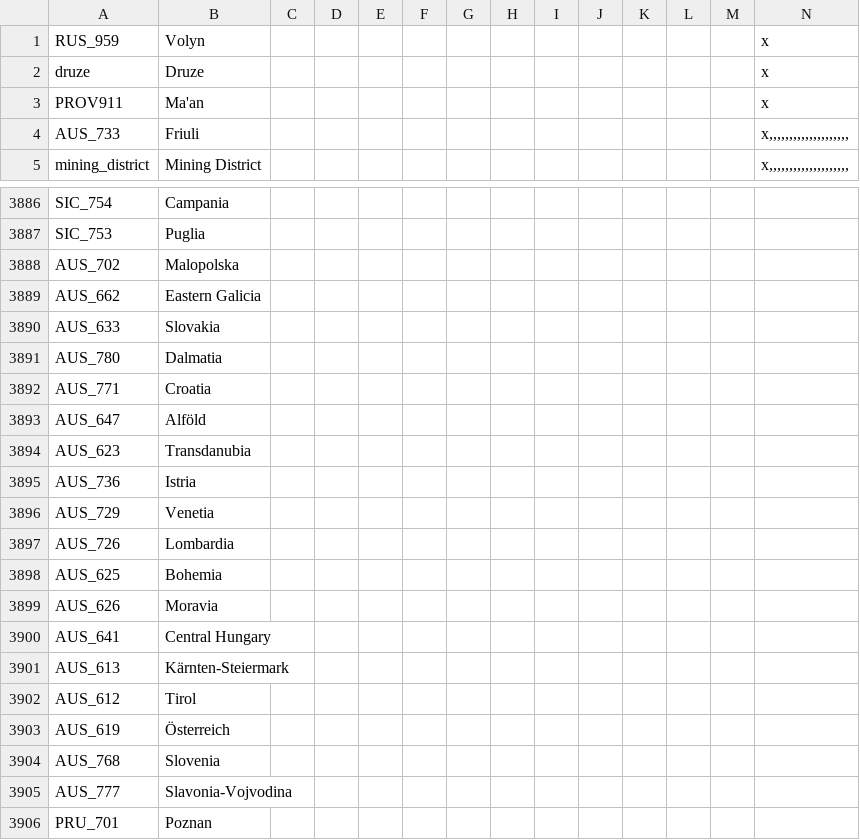
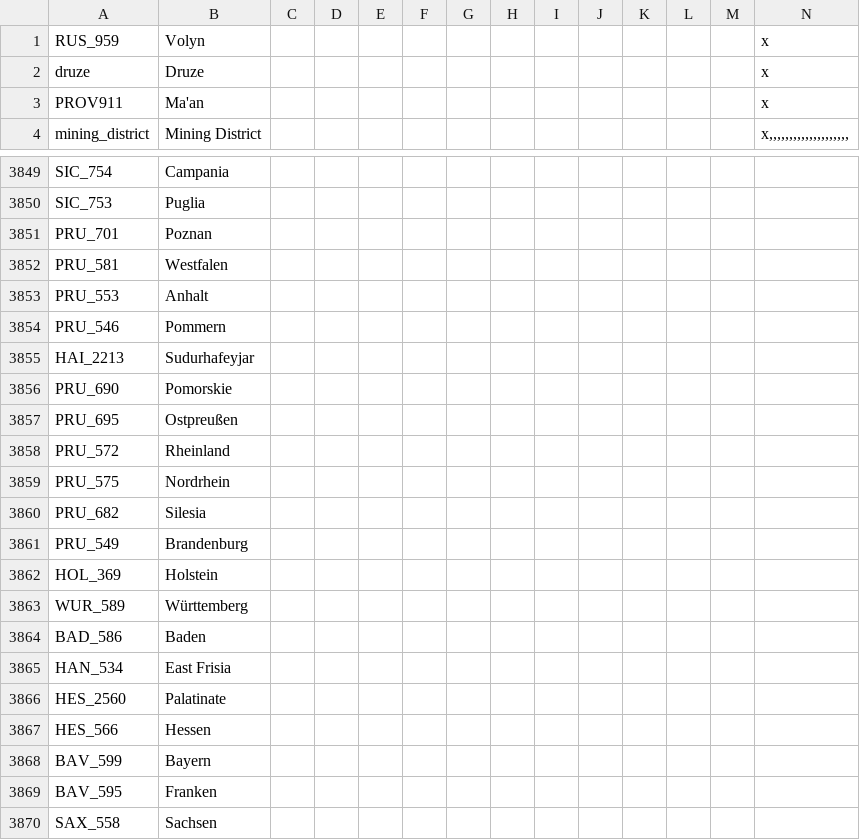
Before and after one commit to artyom-kuznetsov/Divergences-of-Deep-Dark-Fantasies--DoDDF-, a CSV file: DoDDF/localisation/00_HPM_map.csv, drawn as a sheet; only a part is shown, gaps mark what is left out; the shorter side is filled out with more unchanged rows; rows hold the shown columns only; the diff covers the shown part only; the diff names each change by its address in the sheet, - before the commit and + after, or states it on an @@ line.

```diff
--- a/DoDDF/localisation/00_HPM_map.csv
+++ b/DoDDF/localisation/00_HPM_map.csv
-row 4: AUS_733 | Friuli |  |  |  |  |  |  |  |  |  |  |  | x,,,,,,,,,,,,,,,,,,,,
-row 3888: AUS_702 | Malopolska
-row 3889: AUS_662 | Eastern Galicia
-row 3890: AUS_633 | Slovakia
-row 3891: AUS_780 | Dalmatia
-row 3892: AUS_771 | Croatia
-row 3893: AUS_647 | Alföld
-row 3894: AUS_623 | Transdanubia
-row 3895: AUS_736 | Istria
-row 3896: AUS_729 | Venetia
-row 3897: AUS_726 | Lombardia
-row 3898: AUS_625 | Bohemia
-row 3899: AUS_626 | Moravia
-row 3900: AUS_641 | Central Hungary
-row 3901: AUS_613 | Kärnten-Steiermark
-row 3902: AUS_612 | Tirol
-row 3903: AUS_619 | Österreich
-row 3904: AUS_768 | Slovenia
-row 3905: AUS_777 | Slavonia-Vojvodina
```
Also changed, not shown: 36 removed rows elsewhere in this file, DoDDF/localisation/00_HPM_decisions.csv, DoDDF/localisation/00_HPM_tech.csv, 43 other files.
